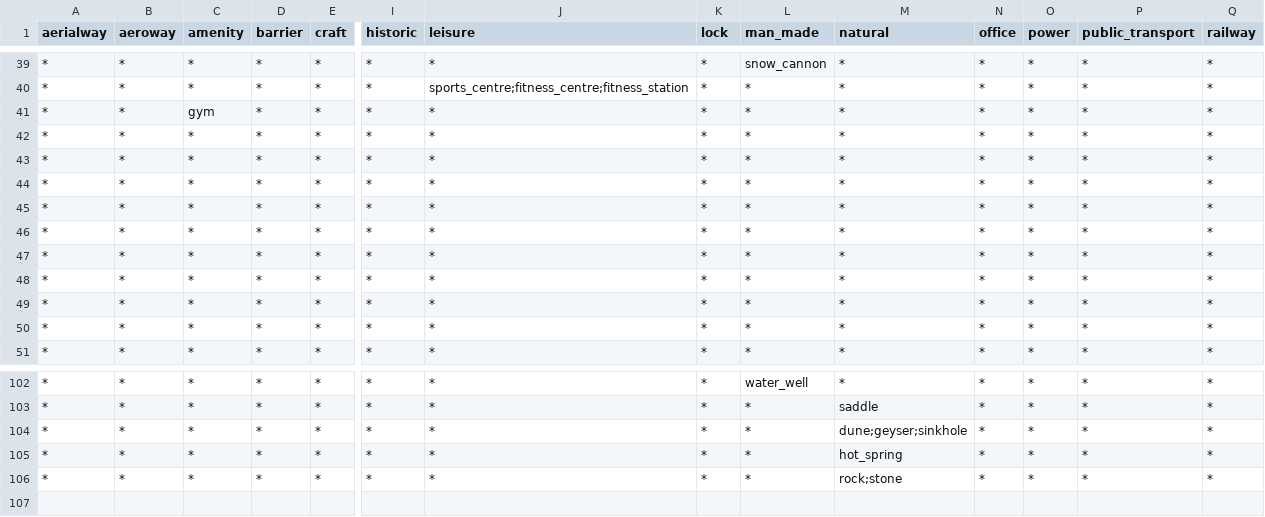
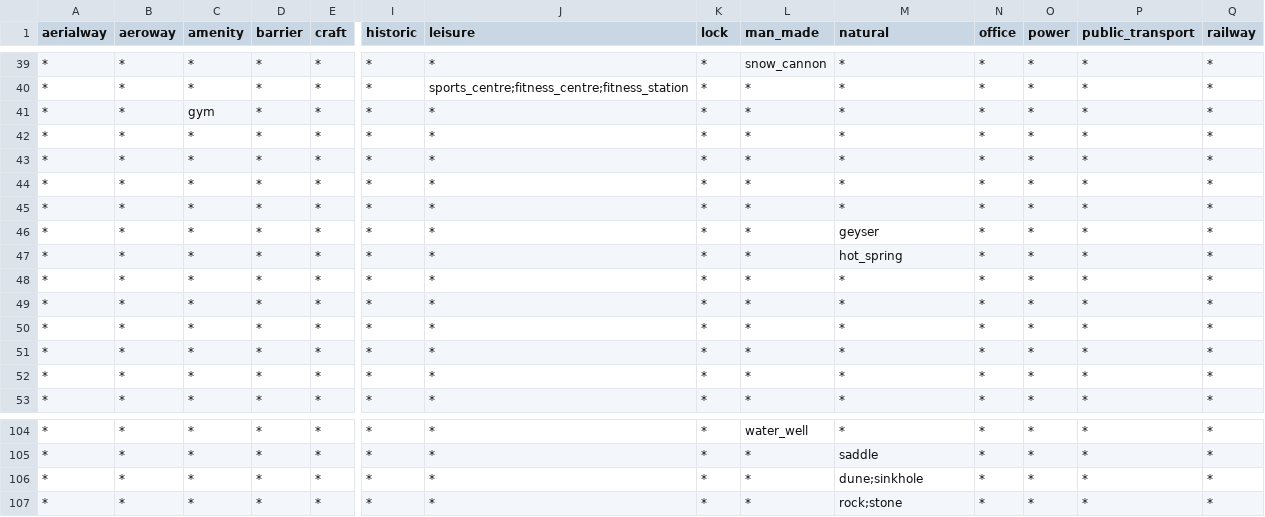
Before and after one commit to tilezen/vector-datasource, a CSV file: spreadsheets/kind/pois.csv, drawn as a sheet; only a part is shown, gaps mark what is left out; addresses are those after the commit; rows hold the shown columns only; the diff names each change by its address in the sheet, - before the commit and + after, or states it on an @@ line.

Commit message:
Hoist geysers and hot springs above 'tourism=attraction', as many of them have that less specific tag on too. Update adit test for one that isn't 'disused=yes', which is filtered out by 'pois.csv'.

```diff
--- a/spreadsheets/kind/pois.csv
+++ b/spreadsheets/kind/pois.csv
+row 46: * | * | * | * | * | * | * | * | * | geyser | * | * | * | *
@@ row 105 moved to row 47: * @@
-M106 (natural): dune;geyser;sinkhole
+M106 (natural): dune;sinkhole
```
Also changed, not shown: 1 other file.
